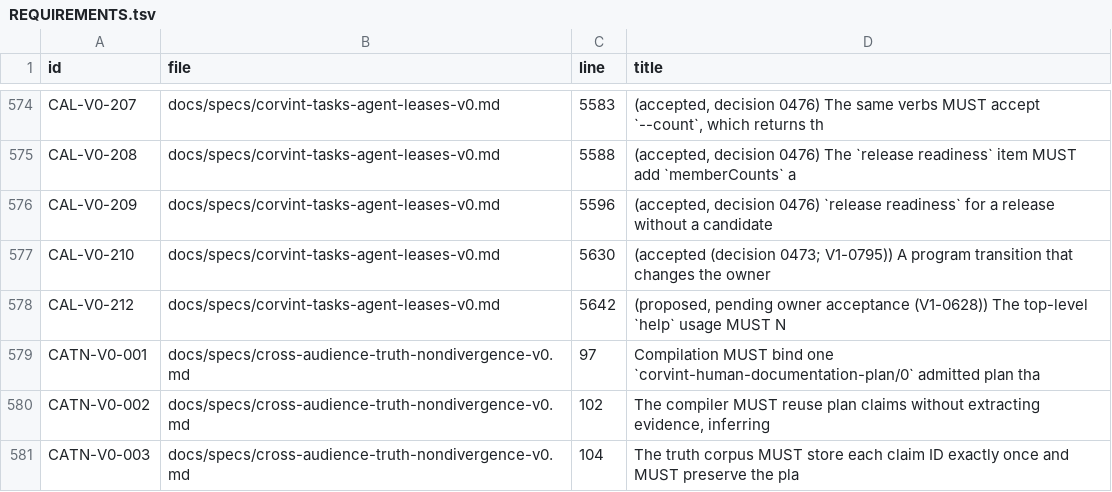
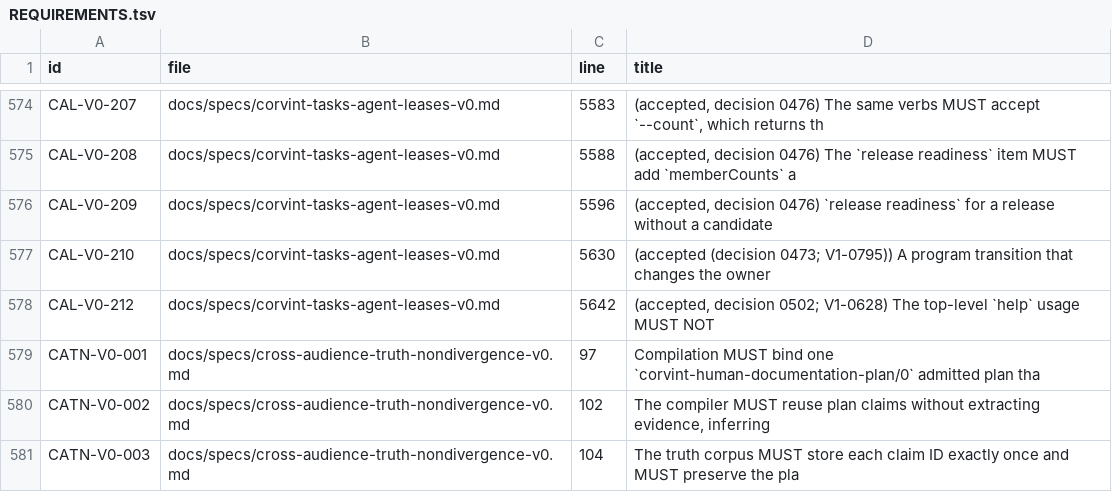
Before and after one commit to beamfall/corvint, a TSV file: docs/specs/REQUIREMENTS.tsv, drawn as a sheet; only a part is shown, gaps mark what is left out.

Commit message:
docs: record owner acceptance of CAL-V0-212 (decision 0502, V1-0628)

```diff
--- a/docs/specs/REQUIREMENTS.tsv
+++ b/docs/specs/REQUIREMENTS.tsv
@@ -577,3 +577,3 @@ CAL-V0-209	docs/specs/corvint-tasks-agent-leases-v0.md	5596	(accepted, decision
 CAL-V0-210	docs/specs/corvint-tasks-agent-leases-v0.md	5630	(accepted (decision 0473; V1-0795)) A program transition that changes the owner
-CAL-V0-212	docs/specs/corvint-tasks-agent-leases-v0.md	5642	(proposed, pending owner acceptance (V1-0628)) The top-level `help` usage MUST N
+CAL-V0-212	docs/specs/corvint-tasks-agent-leases-v0.md	5642	(accepted, decision 0502; V1-0628) The top-level `help` usage MUST NOT
 CATN-V0-001	docs/specs/cross-audience-truth-nondivergence-v0.md	97	Compilation MUST bind one `corvint-human-documentation-plan/0` admitted plan tha
```
Also changed, not shown: 4 other files.
